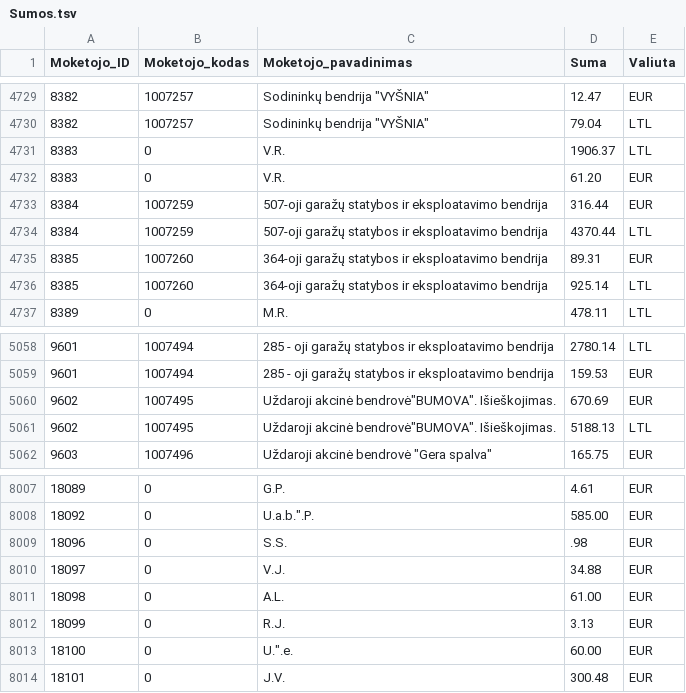
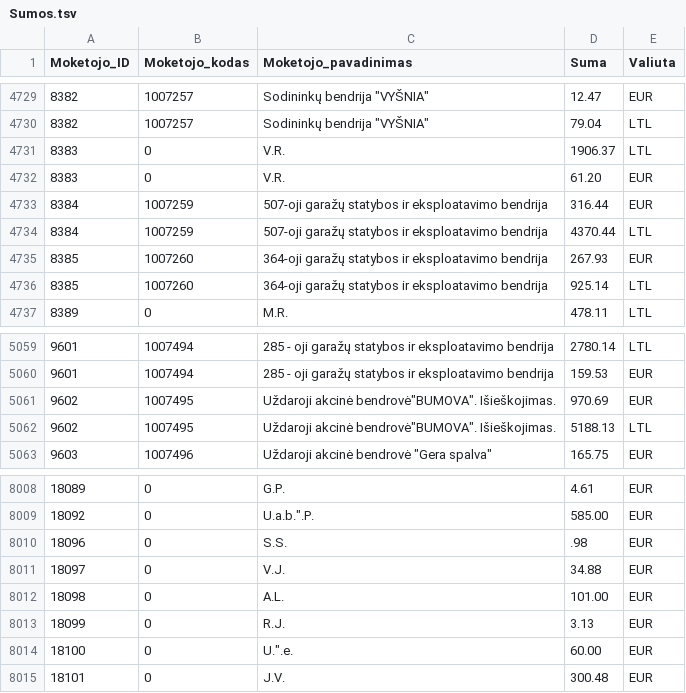
Before and after one commit to vilnius/zemesnuomossutartys, a TSV file: data/Sumos.tsv, drawn as a sheet; only a part is shown, gaps mark what is left out; the diff covers the shown part only.

```diff
--- a/data/Sumos.tsv
+++ b/data/Sumos.tsv
@@ -4734,3 +4734,3 @@
 8384	1007259	507-oji garažų statybos ir eksploatavimo bendrija	4370.44	LTL
-8385	1007260	364-oji garažų statybos ir eksploatavimo bendrija	89.31	EUR
+8385	1007260	364-oji garažų statybos ir eksploatavimo bendrija	267.93	EUR
 8385	1007260	364-oji garažų statybos ir eksploatavimo bendrija	925.14	LTL
@@ -5059,3 +5060,3 @@
 9601	1007494	285 - oji garažų statybos ir eksploatavimo bendrija	159.53	EUR
-9602	1007495	Uždaroji akcinė bendrovė"BUMOVA". Išieškojimas.	670.69	EUR
+9602	1007495	Uždaroji akcinė bendrovė"BUMOVA". Išieškojimas.	970.69	EUR
 9602	1007495	Uždaroji akcinė bendrovė"BUMOVA". Išieškojimas.	5188.13	LTL
@@ -8011,3 +8012,3 @@
 18097	0	V.J.	34.88	EUR
-18098	0	A.L.	61.00	EUR
+18098	0	A.L.	101.00	EUR
 18099	0	R.J.	3.13	EUR
```
Also changed, not shown: 1 added row and 5 edited cells elsewhere in this file.
